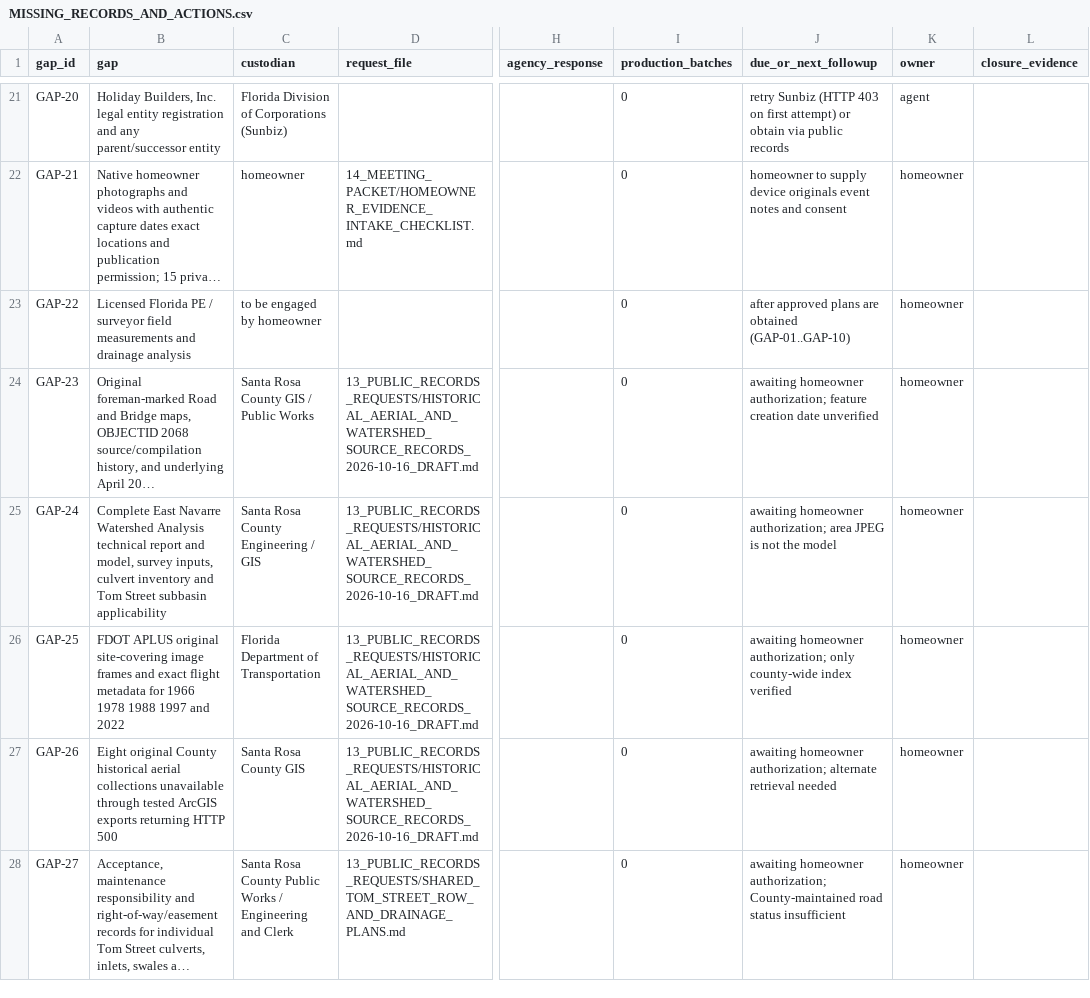
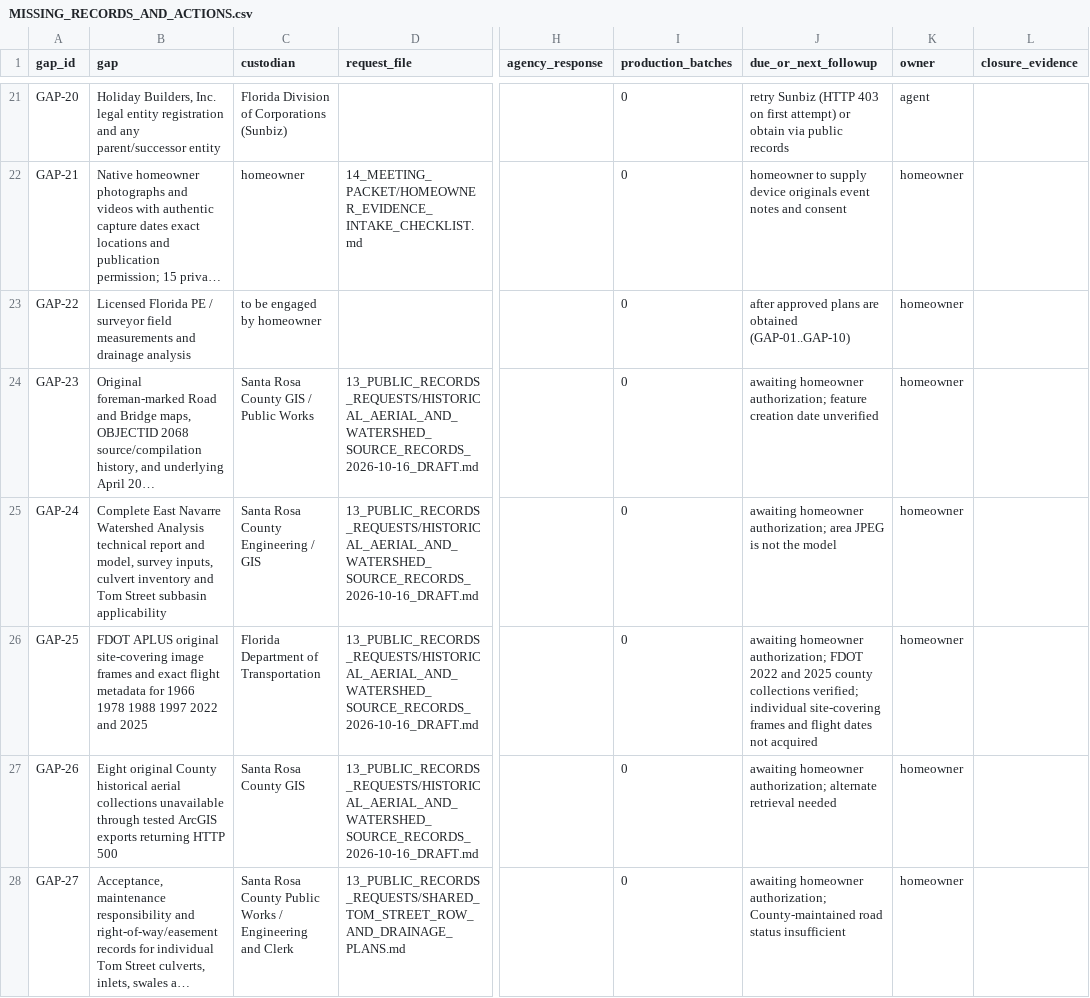
Before and after one commit to dthompsonfl/tom.street.drainage, a CSV file: 00_CONTROL/MISSING_RECORDS_AND_ACTIONS.csv, drawn as a sheet; only a part is shown, gaps mark what is left out; long unchanged cells end in …; the diff names each change by its address in the sheet, - before the commit and + after, or states it on an @@ line.

Commit message:
research: document 2025 FDOT imagery, LABINS grid, and false PA plat-index match

```diff
--- a/00_CONTROL/MISSING_RECORDS_AND_ACTIONS.csv
+++ b/00_CONTROL/MISSING_RECORDS_AND_ACTIONS.csv
-B26 (gap): …1988 1997 and 2022
+B26 (gap): …1988 1997 2022 and 2025
-J26 (due_or_next_followup): …homeowner authorization; only county-wide index verified
+J26 (due_or_next_followup): …homeowner authorization; FDOT 2022 and 2025 county collections verified; individual site-covering frames and flight dates not acquired
```
Also changed, not shown: 3 other files.
